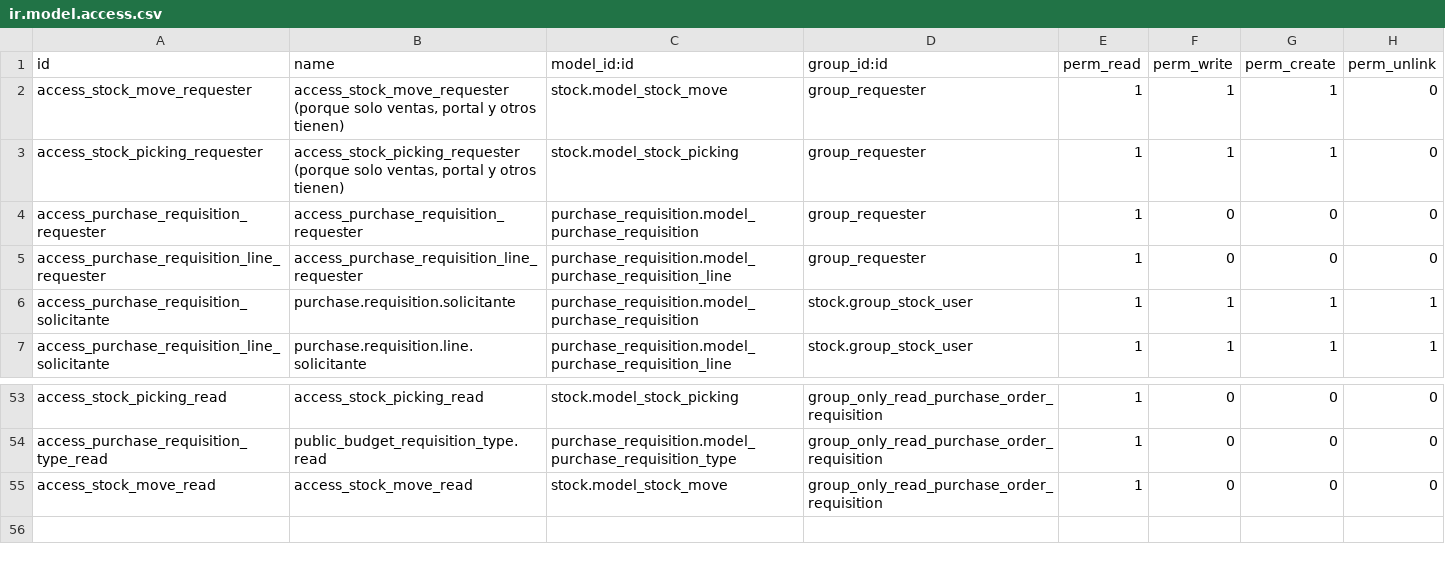
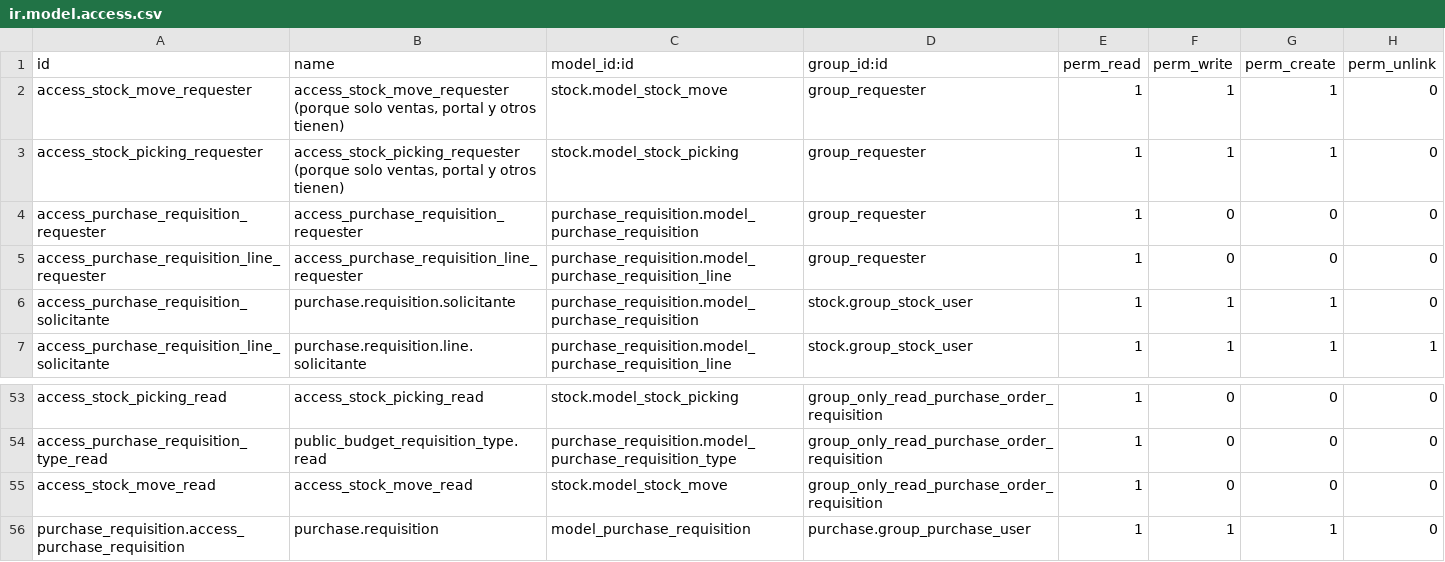
Before and after one commit to ingadhoc/odoo-public-administration, a CSV file: sipreco_purchase/security/ir.model.access.csv, drawn as a sheet; only a part is shown, gaps mark what is left out.

Commit message:
[13.0] [FIX] sipreco_purchase: We improve the assignation number of the requisition.

```diff
--- a/sipreco_purchase/security/ir.model.access.csv
+++ b/sipreco_purchase/security/ir.model.access.csv
@@ -5,3 +5,3 @@ access_purchase_requisition_requester,access_purchase_requisition_requester,purc
 access_purchase_requisition_line_requester,access_purchase_requisition_line_requester,purchase_requisition.model_purchase_requisition_line,group_requester,1,0,0,0
-access_purchase_requisition_solicitante,purchase.requisition.solicitante,purchase_requisition.model_purchase_requisition,stock.group_stock_user,1,1,1,1
+access_purchase_requisition_solicitante,purchase.requisition.solicitante,purchase_requisition.model_purchase_requisition,stock.group_stock_user,1,1,1,0
 access_purchase_requisition_line_solicitante,purchase.requisition.line.solicitante,purchase_requisition.model_purchase_requisition_line,stock.group_stock_user,1,1,1,1
@@ -55 +55,2 @@ access_purchase_requisition_type_read,public_budget_requisition_type.read,purcha
 access_stock_move_read,"access_stock_move_read",stock.model_stock_move,group_only_read_purchase_order_requisition,1,0,0,0
+purchase_requisition.access_purchase_requisition,purchase.requisition,model_purchase_requisition,purchase.group_purchase_user,1,1,1,0
```
Also changed, not shown: 3 other files.
